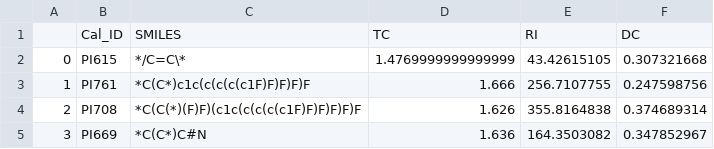
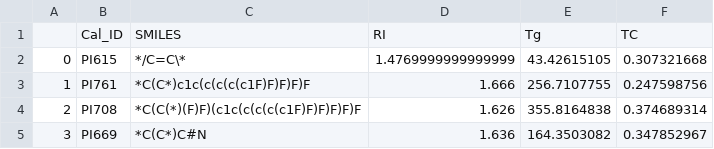
Before and after one commit to SJTU-MI/PMBO, a CSV file: cal_data.csv, drawn as a sheet; only a part is shown.

Commit message:
Update cal_data.csv

```diff
--- a/cal_data.csv
+++ b/cal_data.csv
@@ -1,2 +1,2 @@
-,Cal_ID,SMILES,TC,RI,DC
+,Cal_ID,SMILES,RI,Tg,TC
 0,PI615,*/C=C\*,1.4769999999999999,43.42615105,0.307321668
```
